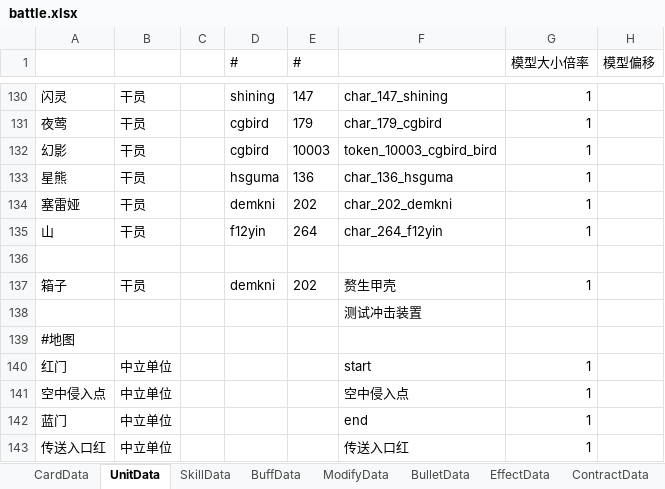
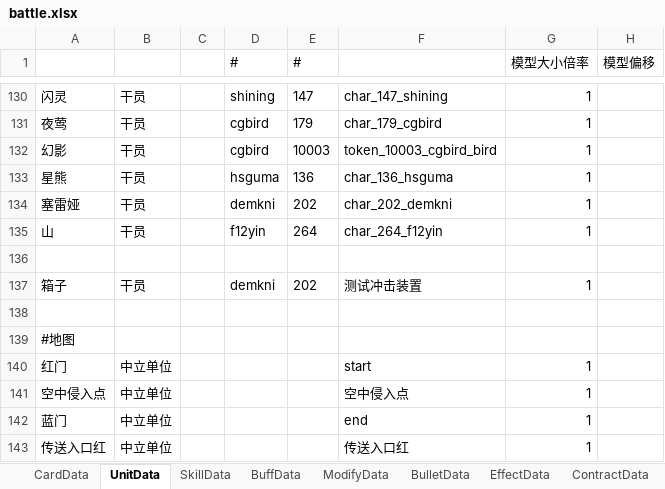
Before and after one commit to XR-857342619/ArkN, an Excel workbook: Excel/Main/battle.xlsx, sheet UnitData, drawn as a sheet; only a part is shown, gaps mark what is left out; values as stored, in another font and other column widths than the file's, no borders; the diff names each change by its address in the sheet, - before the commit and + after, or states it on an @@ line.

```diff
--- a/Excel/Main/battle.xlsx (sheet UnitData)
+++ b/Excel/Main/battle.xlsx (sheet UnitData)
-F137: 赘生甲壳
+F137: 测试冲击装置
-F138: 测试冲击装置
+F138: (empty)
```
Also changed, not shown: 46 other files.
